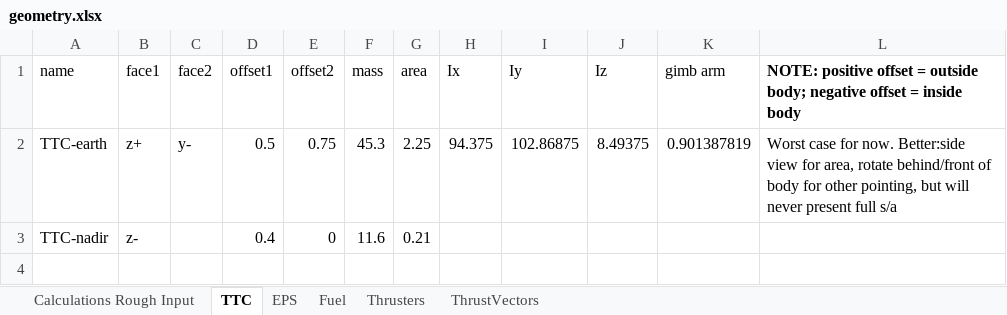
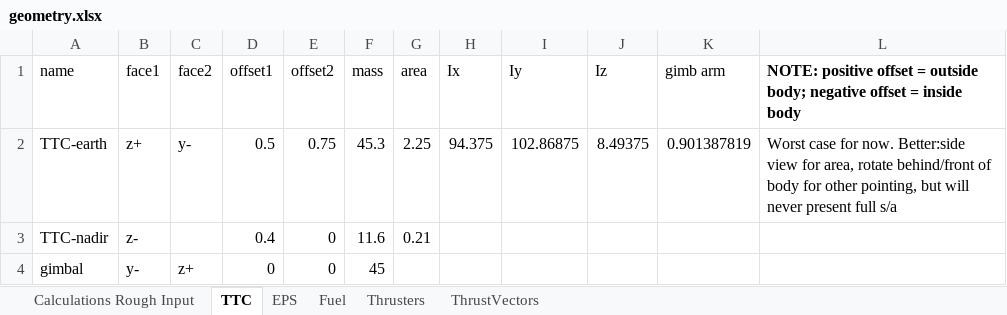
Before and after one commit to LMaiorano/DSE-AOCS-Design, an Excel workbook: data/geometry.xlsx, sheet TTC, drawn as a sheet; values as stored, in another font and other column widths than the file's, no borders; the diff names each change by its address in the sheet, - before the commit and + after, or states it on an @@ line.

```diff
--- a/data/geometry.xlsx (sheet TTC)
+++ b/data/geometry.xlsx (sheet TTC)
+row 4: gimbal | y- | z+ | 0 | 0 | 45
```
Also changed, not shown: Sub_Output.xlsx, data/desgn_params.xlsx, 5 other files.
